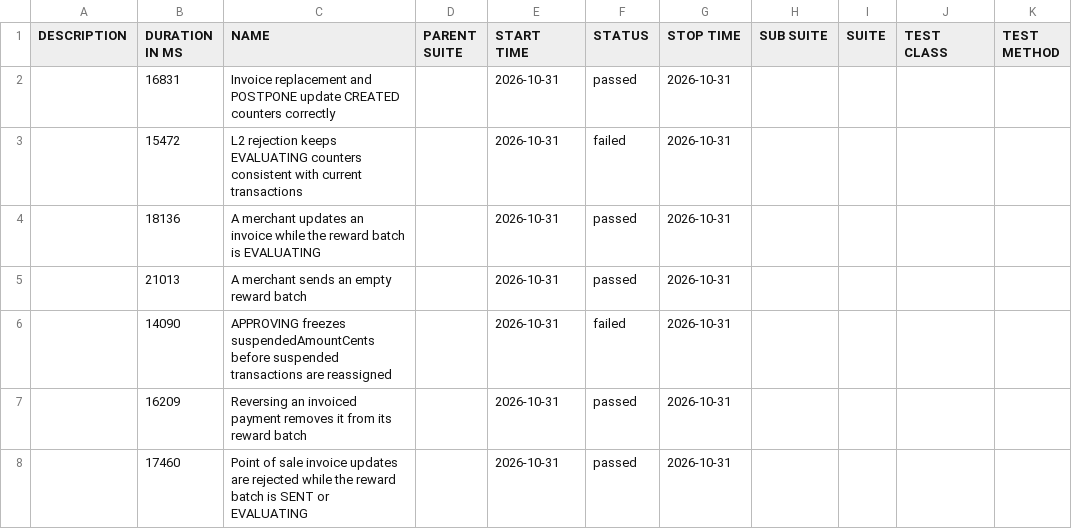
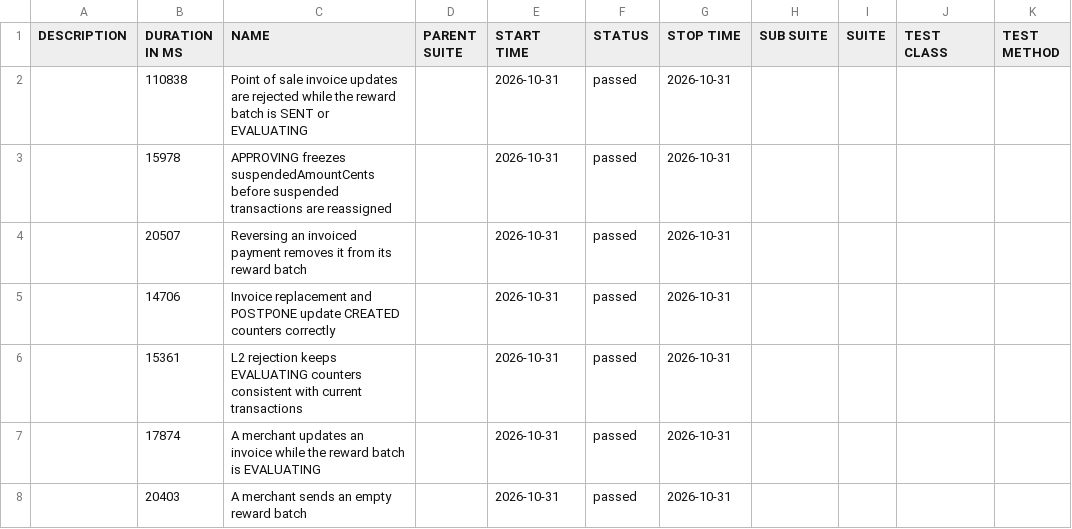
Before and after one commit to pagopa/idpay-functional-testing, a CSV file: bdd/data/suites.csv, drawn as a sheet.

```diff
--- a/bdd/data/suites.csv
+++ b/bdd/data/suites.csv
@@ -1,8 +1,8 @@
 "DESCRIPTION","DURATION IN MS","NAME","PARENT SUITE","START TIME","STATUS","STOP TIME","SUB SUITE","SUITE","TEST CLASS","TEST METHOD"
-"","16831","Invoice replacement and POSTPONE update CREATED counters correctly","","2026-10-31","passed","2026-10-31","","","",""
-"","15472","L2 rejection keeps EVALUATING counters consistent with current transactions","","2026-10-31","failed","2026-10-31","","","",""
-"","18136","A merchant updates an invoice while the reward batch is EVALUATING","","2026-10-31","passed","2026-10-31","","","",""
-"","21013","A merchant sends an empty reward batch","","2026-10-31","passed","2026-10-31","","","",""
-"","14090","APPROVING freezes suspendedAmountCents before suspended transactions are reassigned","","2026-10-31","failed","2026-10-31","","","",""
-"","16209","Reversing an invoiced payment removes it from its reward batch","","2026-10-31","passed","2026-10-31","","","",""
-"","17460","Point of sale invoice updates are rejected while the reward batch is SENT or EVALUATING","","2026-10-31","passed","2026-10-31","","","",""
+"","110838","Point of sale invoice updates are rejected while the reward batch is SENT or EVALUATING","","2026-10-31","passed","2026-10-31","","","",""
+"","15978","APPROVING freezes suspendedAmountCents before suspended transactions are reassigned","","2026-10-31","passed","2026-10-31","","","",""
+"","20507","Reversing an invoiced payment removes it from its reward batch","","2026-10-31","passed","2026-10-31","","","",""
+"","14706","Invoice replacement and POSTPONE update CREATED counters correctly","","2026-10-31","passed","2026-10-31","","","",""
+"","15361","L2 rejection keeps EVALUATING counters consistent with current transactions","","2026-10-31","passed","2026-10-31","","","",""
+"","17874","A merchant updates an invoice while the reward batch is EVALUATING","","2026-10-31","passed","2026-10-31","","","",""
+"","20403","A merchant sends an empty reward batch","","2026-10-31","passed","2026-10-31","","","",""
```
Also changed, not shown: bdd/data/behaviors.csv, 37 other files.
